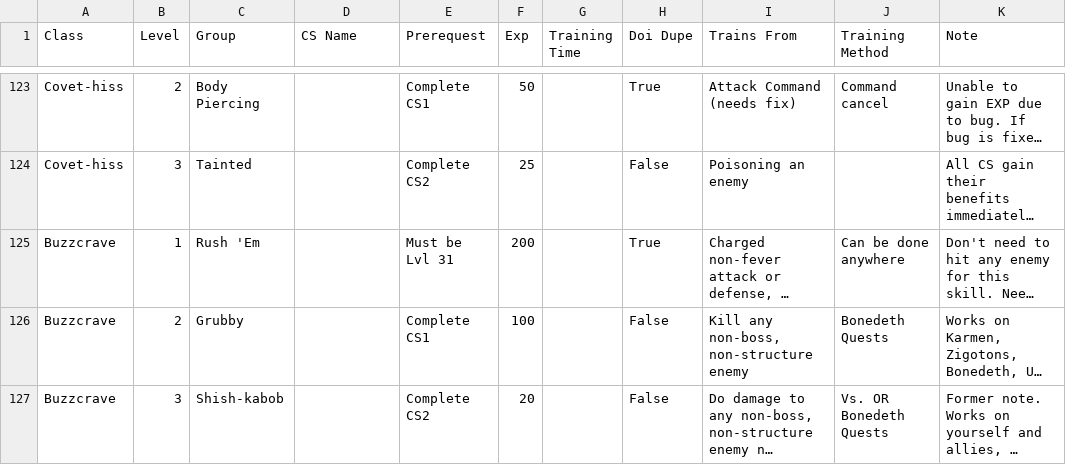
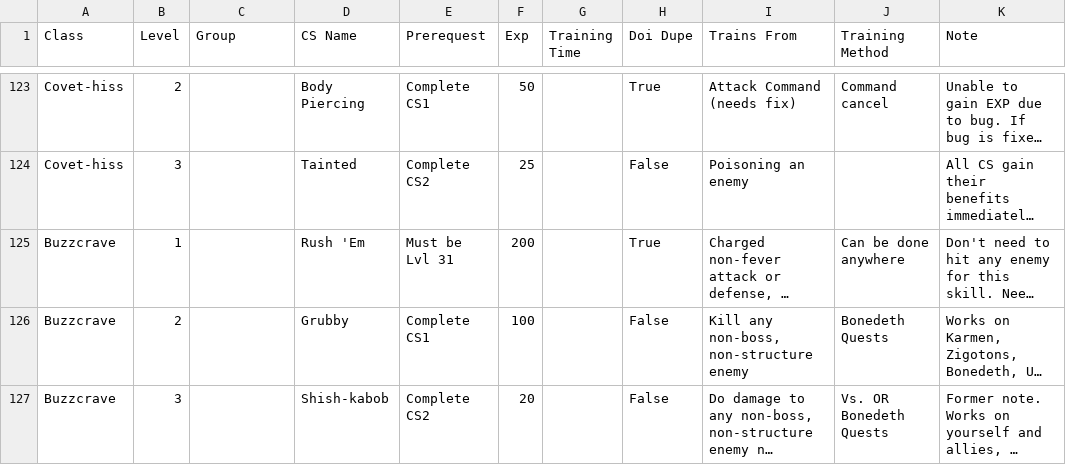
Before and after one commit to kanelikki/pataponinfobot, a TSV file: DiscordBot.Database/data/CS.tsv, drawn as a sheet; only a part is shown, gaps mark what is left out; long unchanged cells end in …; the diff covers the shown part only; the diff names each change by its address in the sheet, - before the commit and + after, or states it on an @@ line.

```diff
--- a/DiscordBot.Database/data/CS.tsv
+++ b/DiscordBot.Database/data/CS.tsv
-C123 (Group): Body Piercing
+C123 (Group): (empty)
-D123 (CS Name): (empty)
+D123 (CS Name): Body Piercing
-C124 (Group): Tainted
+C124 (Group): (empty)
-D124 (CS Name): (empty)
+D124 (CS Name): Tainted
-C125 (Group): Rush 'Em
+C125 (Group): (empty)
-D125 (CS Name): (empty)
+D125 (CS Name): Rush 'Em
-C126 (Group): Grubby
+C126 (Group): (empty)
-D126 (CS Name): (empty)
+D126 (CS Name): Grubby
-C127 (Group): Shish-kabob
+C127 (Group): (empty)
-D127 (CS Name): (empty)
+D127 (CS Name): Shish-kabob
```
Also changed, not shown: 32 edited cells elsewhere in this file, 15 other files.
